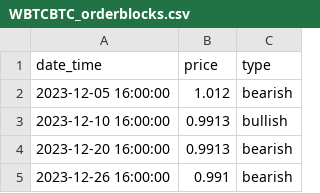
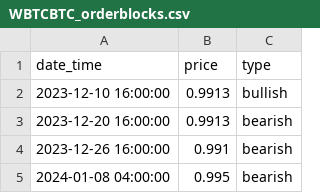
Before and after one commit to McNultyyy/BTC-Pair-OrderBlock-Finder, a CSV file: data/orderblocks/WBTCBTC_orderblocks.csv, drawn as a sheet; only a part is shown; the shorter side is filled out with more unchanged rows; the diff names each change by its address in the sheet, - before the commit and + after, or states it on an @@ line.

```diff
--- a/data/orderblocks/WBTCBTC_orderblocks.csv
+++ b/data/orderblocks/WBTCBTC_orderblocks.csv
-row 2: 2023-12-05 16:00:00 | 1.012 | bearish
```
